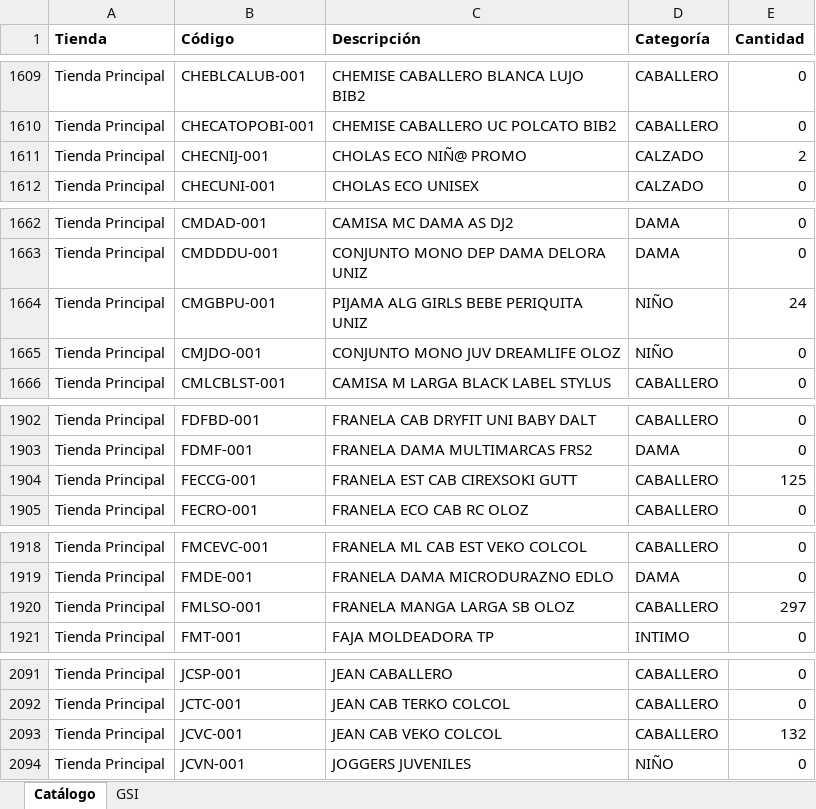
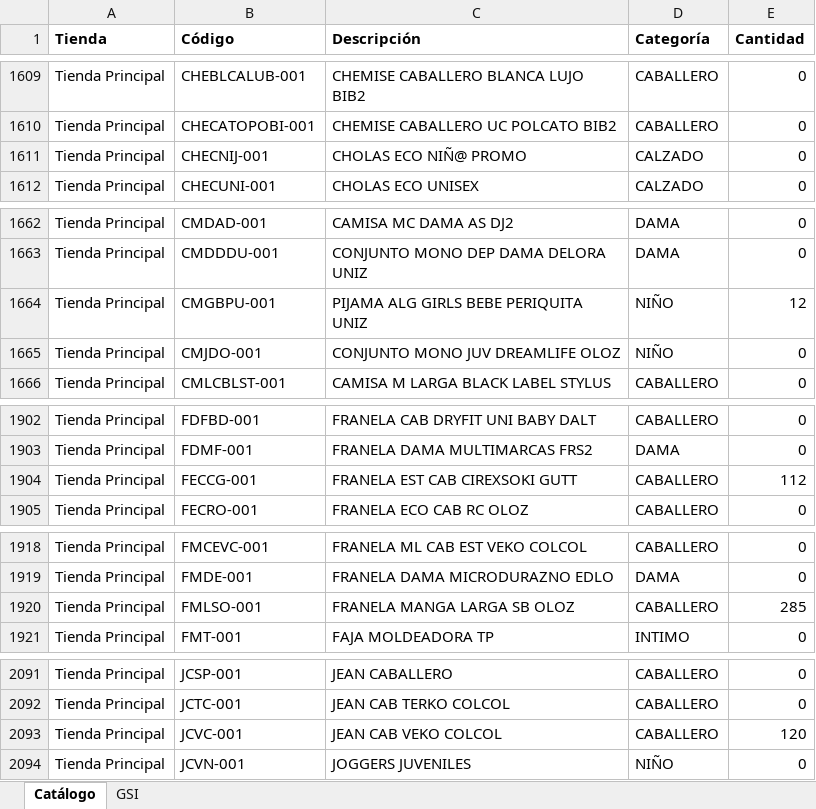
Before and after one commit to Anyer32/nexo-respaldo, an Excel workbook: respaldo-nexo.xlsx, sheet Catálogo, drawn as a sheet; only a part is shown, gaps mark what is left out; values as stored, in another font and other column widths than the file's, no borders; the diff covers the shown part only; the diff names each change by its address in the sheet, - before the commit and + after, or states it on an @@ line.

```diff
--- a/respaldo-nexo.xlsx (sheet Catálogo)
+++ b/respaldo-nexo.xlsx (sheet Catálogo)
-E1611 (Cantidad): 2
+E1611 (Cantidad): 0
-E1664 (Cantidad): 24
+E1664 (Cantidad): 12
-E1904 (Cantidad): 125
+E1904 (Cantidad): 112
-E1920 (Cantidad): 297
+E1920 (Cantidad): 285
-E2093 (Cantidad): 132
+E2093 (Cantidad): 120
```
Also changed, not shown: 8 edited cells elsewhere in this sheet, sheet GSI.
